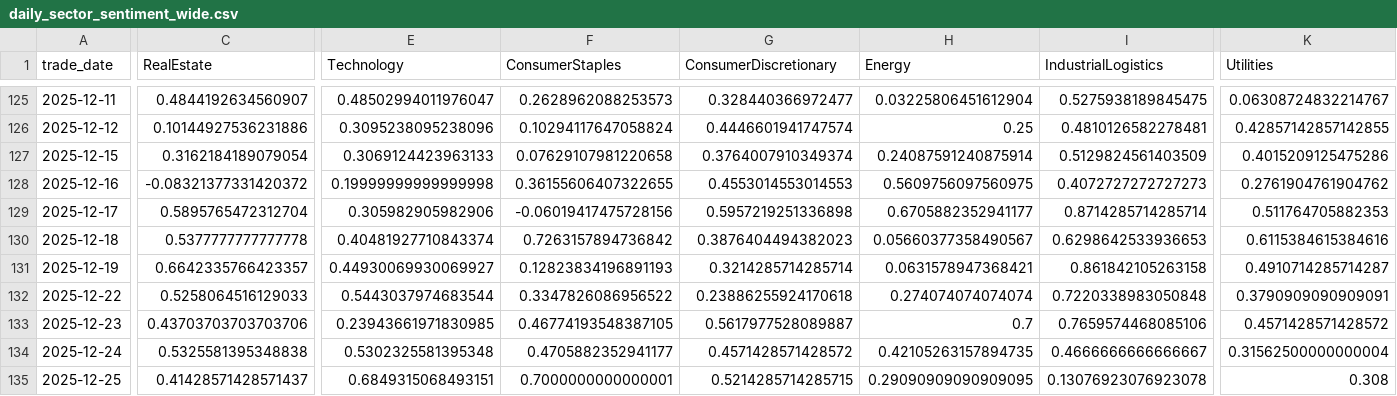
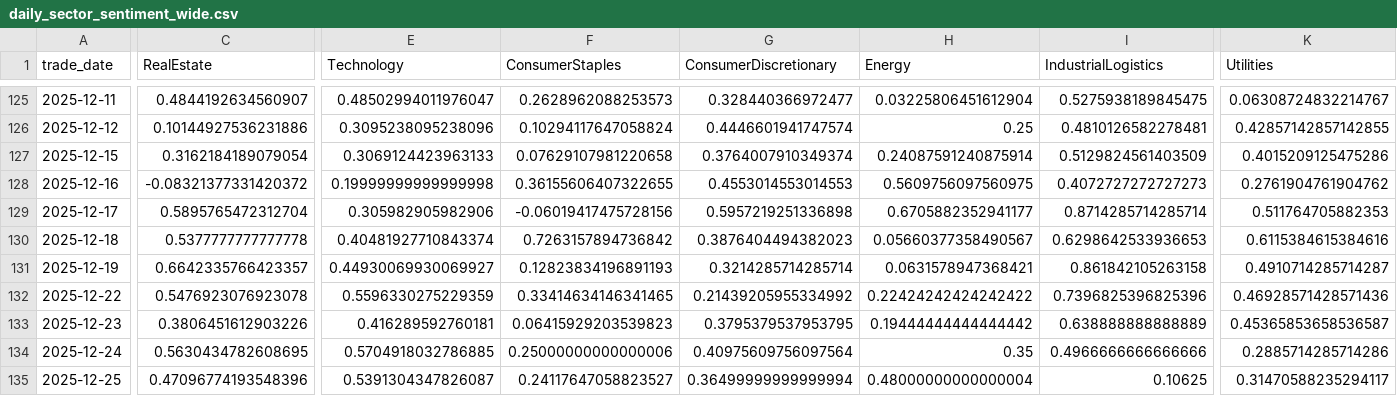
Before and after one commit to doanminhhieu14052005-sketch/News-driven-stock, a CSV file: data/processed/daily_sector_sentiment_wide.csv, drawn as a sheet; only a part is shown, gaps mark what is left out; the diff covers the shown part only; the diff names each change by its address in the sheet, - before the commit and + after, or states it on an @@ line.

```diff
--- a/data/processed/daily_sector_sentiment_wide.csv
+++ b/data/processed/daily_sector_sentiment_wide.csv
-C132 (RealEstate): 0.5258064516129033
+C132 (RealEstate): 0.5476923076923078
-E132 (Technology): 0.5443037974683544
+E132 (Technology): 0.5596330275229359
-F132 (ConsumerStaples): 0.3347826086956522
+F132 (ConsumerStaples): 0.33414634146341465
-G132 (ConsumerDiscretionary): 0.23886255924170618
+G132 (ConsumerDiscretionary): 0.21439205955334992
-H132 (Energy): 0.274074074074074
+H132 (Energy): 0.22424242424242422
-I132 (IndustrialLogistics): 0.7220338983050848
+I132 (IndustrialLogistics): 0.7396825396825396
-K132 (Utilities): 0.3790909090909091
+K132 (Utilities): 0.46928571428571436
-C133 (RealEstate): 0.43703703703703706
+C133 (RealEstate): 0.3806451612903226
-E133 (Technology): 0.23943661971830985
+E133 (Technology): 0.416289592760181
-F133 (ConsumerStaples): 0.46774193548387105
+F133 (ConsumerStaples): 0.06415929203539823
-G133 (ConsumerDiscretionary): 0.5617977528089887
+G133 (ConsumerDiscretionary): 0.3795379537953795
-H133 (Energy): 0.7
+H133 (Energy): 0.19444444444444442
-I133 (IndustrialLogistics): 0.7659574468085106
+I133 (IndustrialLogistics): 0.638888888888889
-K133 (Utilities): 0.4571428571428572
+K133 (Utilities): 0.45365853658536587
-C134 (RealEstate): 0.5325581395348838
+C134 (RealEstate): 0.5630434782608695
-E134 (Technology): 0.5302325581395348
+E134 (Technology): 0.5704918032786885
-F134 (ConsumerStaples): 0.4705882352941177
+F134 (ConsumerStaples): 0.25000000000000006
-G134 (ConsumerDiscretionary): 0.4571428571428572
+G134 (ConsumerDiscretionary): 0.40975609756097564
-H134 (Energy): 0.42105263157894735
+H134 (Energy): 0.35
-I134 (IndustrialLogistics): 0.4666666666666667
+I134 (IndustrialLogistics): 0.4966666666666666
-K134 (Utilities): 0.31562500000000004
+K134 (Utilities): 0.2885714285714286
-C135 (RealEstate): 0.41428571428571437
+C135 (RealEstate): 0.47096774193548396
-E135 (Technology): 0.6849315068493151
+E135 (Technology): 0.5391304347826087
-F135 (ConsumerStaples): 0.7000000000000001
+F135 (ConsumerStaples): 0.24117647058823527
-G135 (ConsumerDiscretionary): 0.5214285714285715
+G135 (ConsumerDiscretionary): 0.36499999999999994
-H135 (Energy): 0.29090909090909095
+H135 (Energy): 0.48000000000000004
-I135 (IndustrialLogistics): 0.13076923076923078
+I135 (IndustrialLogistics): 0.10625
-K135 (Utilities): 0.308
+K135 (Utilities): 0.31470588235294117
```
Also changed, not shown: 15 edited cells elsewhere in this file, data/processed/daily_sector_sentiment_long.csv, data/processed/granger_fdr_matrix.csv, 14 other files.
